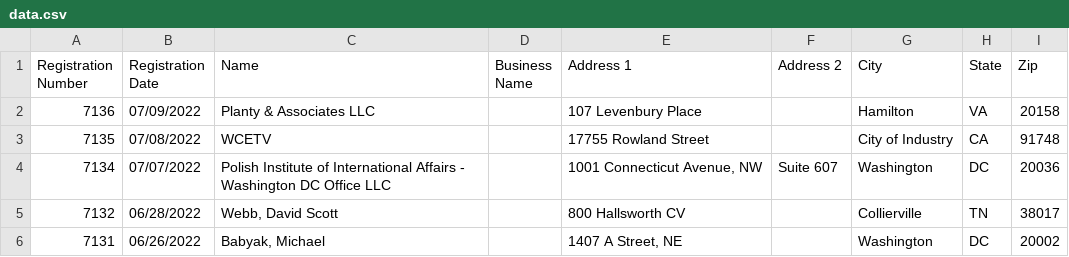
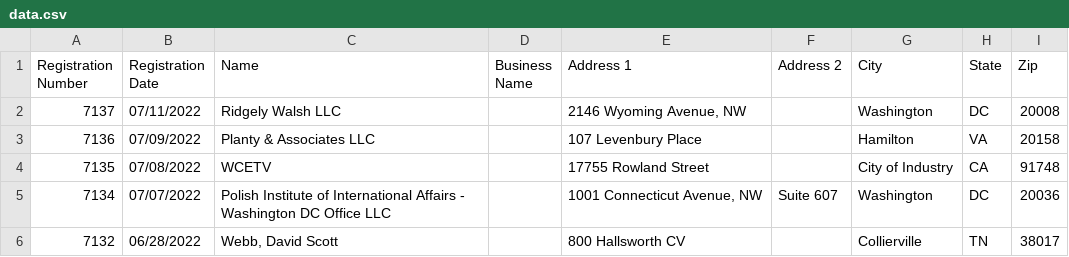
Before and after one commit to markschaver/FARA-Active, a CSV file: data.csv, drawn as a sheet; only a part is shown; the shorter side is filled out with more unchanged rows.

Commit message:
Flat: latest data (2022-07-14T08:25:00.862Z) {   "date": "2022-07-14T08:25:00.862Z",   "files": [     {       "name": "data.csv",       "deltaBytes": 597,       "source": "https://efile.fara.gov/api/v1/Registrants/csv/Active"     }   ] }

```diff
--- a/data.csv
+++ b/data.csv
@@ -1,2 +1,3 @@
 "Registration Number","Registration Date","Name","Business Name","Address 1","Address 2","City","State","Zip"
+"7137","07/11/2022","Ridgely Walsh LLC","","2146 Wyoming Avenue, NW","","Washington","DC","20008"
 "7136","07/09/2022","Planty & Associates LLC","","107 Levenbury Place","","Hamilton","VA","20158"
```
